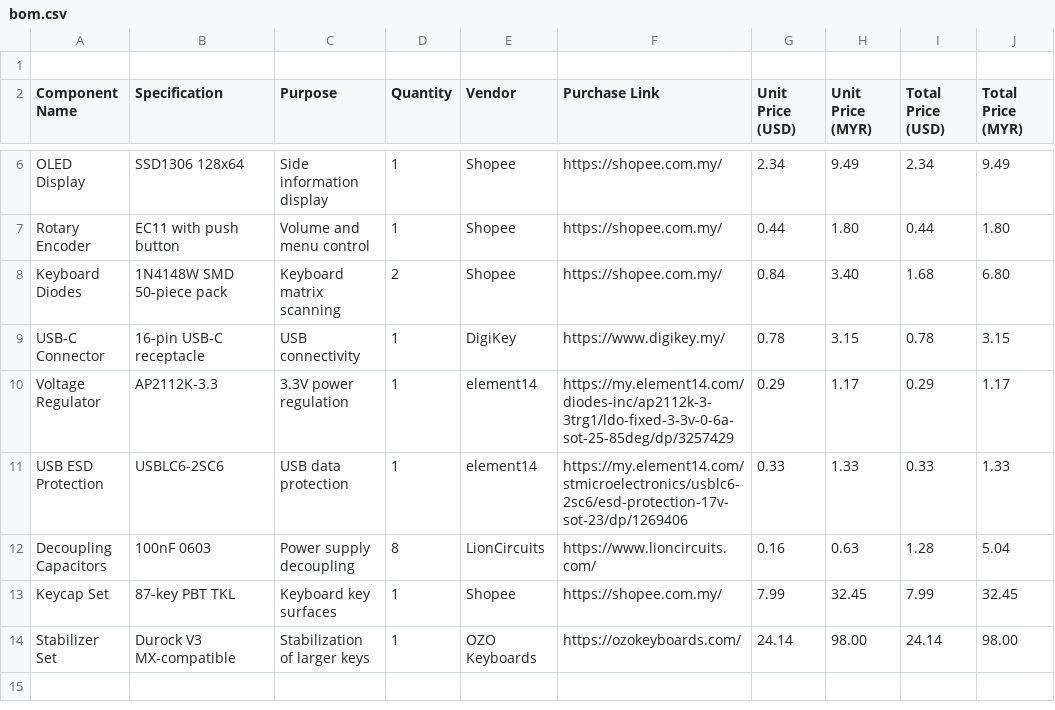
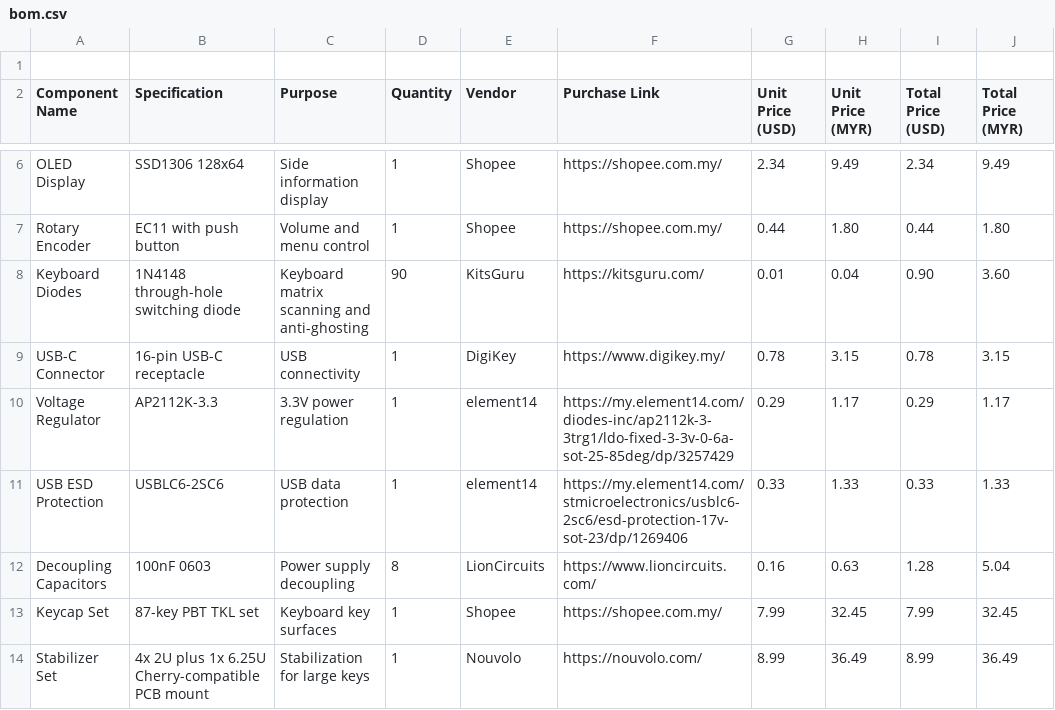
Before and after one commit to JH-2108/KEEBS-Keyboard, a CSV file: bom.csv, drawn as a sheet; only a part is shown, gaps mark what is left out.

Commit message:
Update bom.csv

```diff
--- a/bom.csv
+++ b/bom.csv
@@ -7,3 +7,3 @@ OLED Display,SSD1306 128x64,Side information display,1,Shopee,https://shopee.com
 Rotary Encoder,EC11 with push button,Volume and menu control,1,Shopee,https://shopee.com.my/,0.44,1.80,0.44,1.80
-Keyboard Diodes,1N4148W SMD 50-piece pack,Keyboard matrix scanning,2,Shopee,https://shopee.com.my/,0.84,3.40,1.68,6.80
+Keyboard Diodes,1N4148 through-hole switching diode,Keyboard matrix scanning and anti-ghosting,90,KitsGuru,https://kitsguru.com/,0.01,0.04,0.90,3.60
 USB-C Connector,16-pin USB-C receptacle,USB connectivity,1,DigiKey,https://www.digikey.my/,0.78,3.15,0.78,3.15
@@ -12,3 +12,3 @@ USB ESD Protection,USBLC6-2SC6,USB data protection,1,element14,https://my.elemen
 Decoupling Capacitors,100nF 0603,Power supply decoupling,8,LionCircuits,https://www.lioncircuits.com/,0.16,0.63,1.28,5.04
-Keycap Set,87-key PBT TKL,Keyboard key surfaces,1,Shopee,https://shopee.com.my/,7.99,32.45,7.99,32.45
-Stabilizer Set,Durock V3 MX-compatible,Stabilization of larger keys,1,OZO Keyboards,https://ozokeyboards.com/,24.14,98.00,24.14,98.00
+Keycap Set,87-key PBT TKL set,Keyboard key surfaces,1,Shopee,https://shopee.com.my/,7.99,32.45,7.99,32.45
+Stabilizer Set,4x 2U plus 1x 6.25U Cherry-compatible PCB mount,Stabilization for large keys,1,Nouvolo,https://nouvolo.com/,8.99,36.49,8.99,36.49
```
